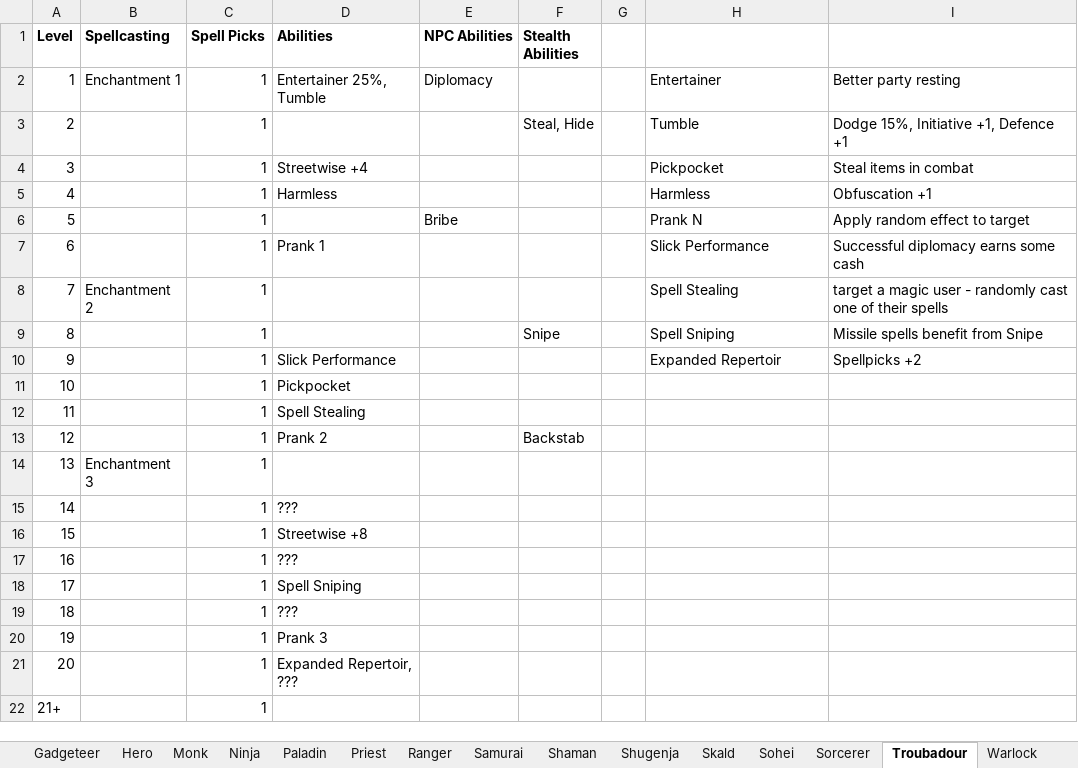
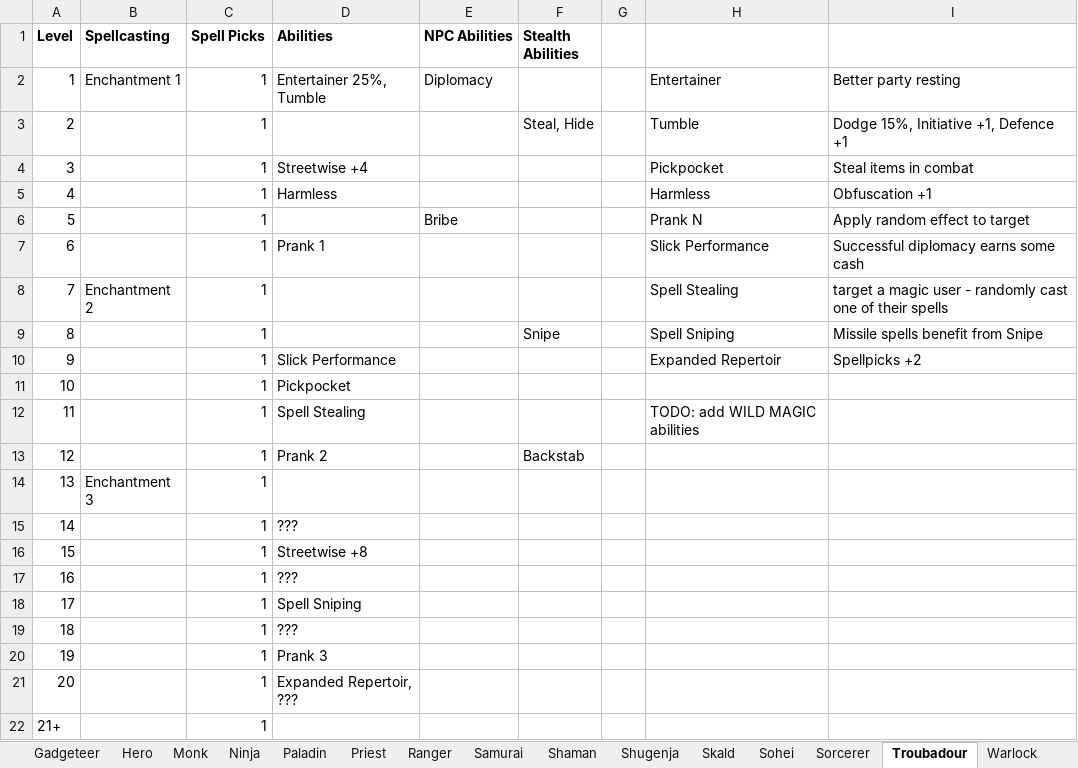
Before and after one commit to alan-mcl/escapeftmaze_raws, an Excel workbook: doc/classes.xlsx, sheet Troubadour, drawn as a sheet; values as stored, in another font and other column widths than the file's, no borders; the diff names each change by its address in the sheet, - before the commit and + after, or states it on an @@ line.

```diff
--- a/doc/classes.xlsx (sheet Troubadour)
+++ b/doc/classes.xlsx (sheet Troubadour)
-H12: (empty)
+H12: TODO: add WILD MAGIC abilities
```
Also changed, not shown: sheet Priest, sheet Paladin, 1 other file.
